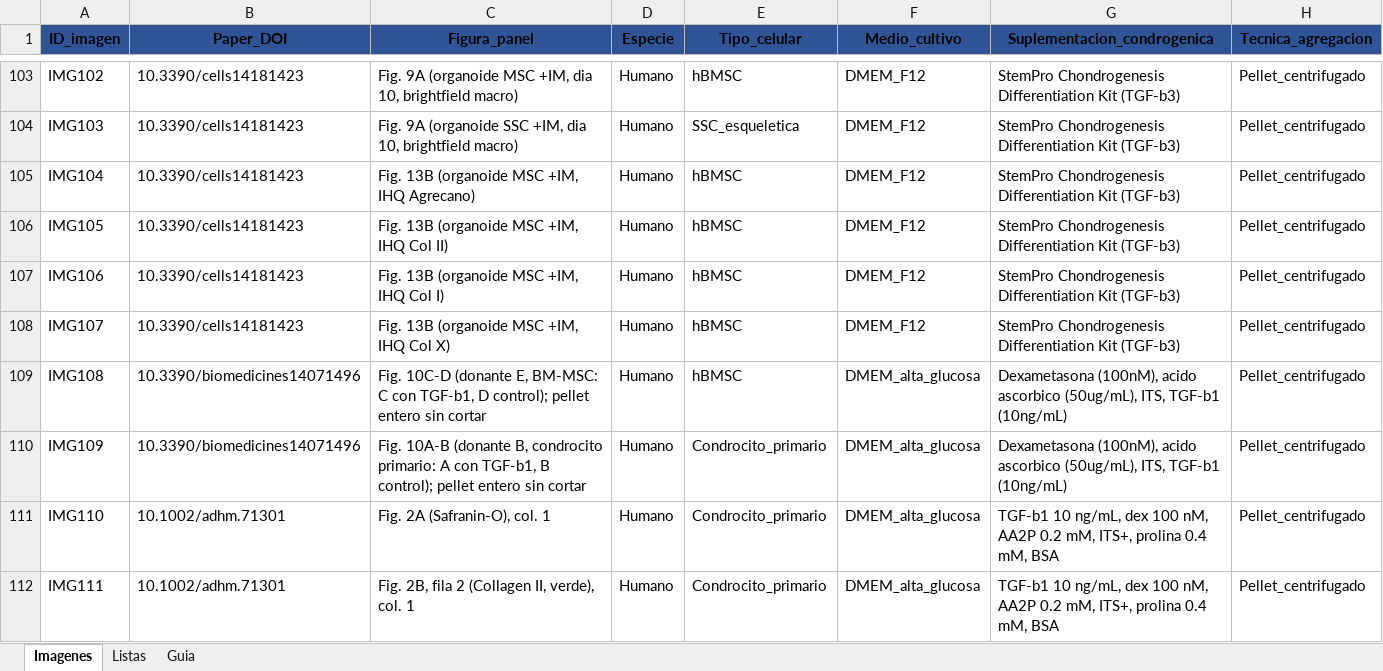
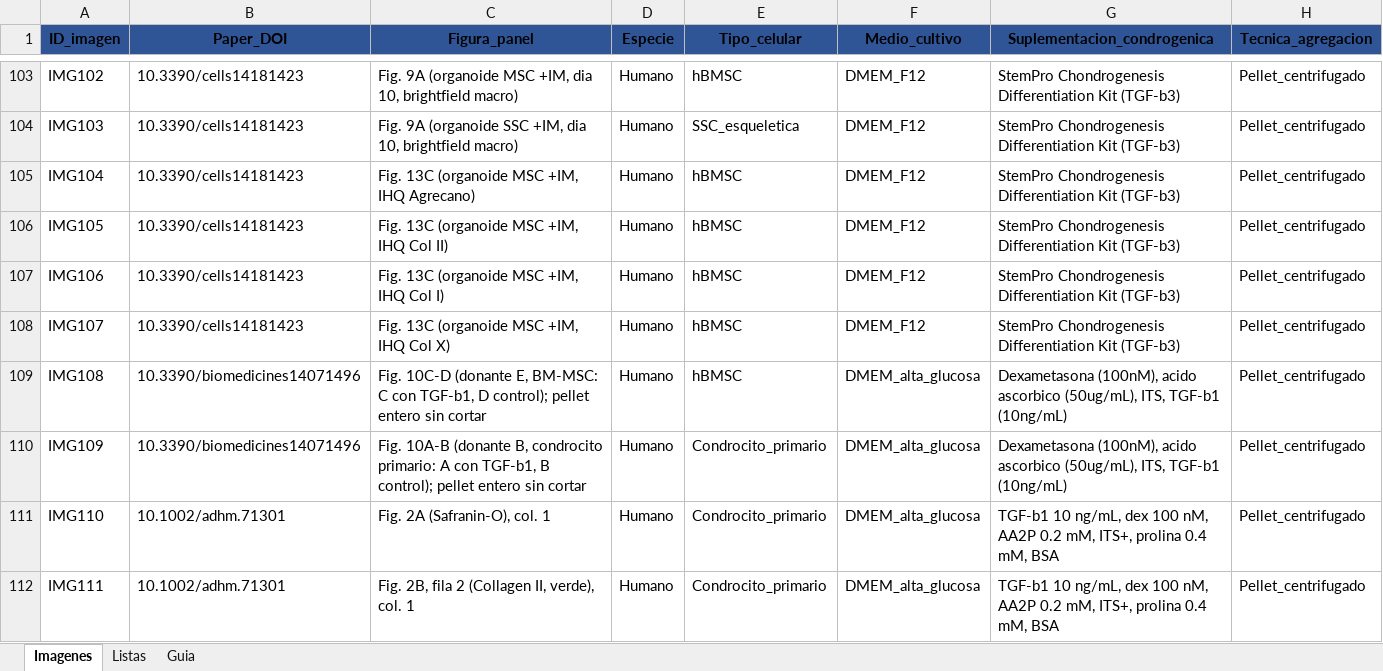
Before and after one commit to amorenobr/Organoides_DL, an Excel workbook: data/raw/dataset_v1_2026_10_05.xlsx, sheet Imagenes, drawn as a sheet; only a part is shown, gaps mark what is left out; values as stored, in another font and other column widths than the file's, no borders; the diff covers the shown part only; the diff names each change by its address in the sheet, - before the commit and + after, or states it on an @@ line.

Commit message:
atajaso en el pyproject.toml, y nuevas imagenes en el dataset

```diff
--- a/data/raw/dataset_v1_2026_10_05.xlsx (sheet Imagenes)
+++ b/data/raw/dataset_v1_2026_10_05.xlsx (sheet Imagenes)
-C105 (Figura_panel): Fig. 13B (organoide MSC +IM, IHQ Agrecano)
+C105 (Figura_panel): Fig. 13C (organoide MSC +IM, IHQ Agrecano)
-C106 (Figura_panel): Fig. 13B (organoide MSC +IM, IHQ Col II)
+C106 (Figura_panel): Fig. 13C (organoide MSC +IM, IHQ Col II)
-C107 (Figura_panel): Fig. 13B (organoide MSC +IM, IHQ Col I)
+C107 (Figura_panel): Fig. 13C (organoide MSC +IM, IHQ Col I)
-C108 (Figura_panel): Fig. 13B (organoide MSC +IM, IHQ Col X)
+C108 (Figura_panel): Fig. 13C (organoide MSC +IM, IHQ Col X)
```
Also changed, not shown: 16 added rows and cell formats elsewhere in this sheet, 2 other files.
